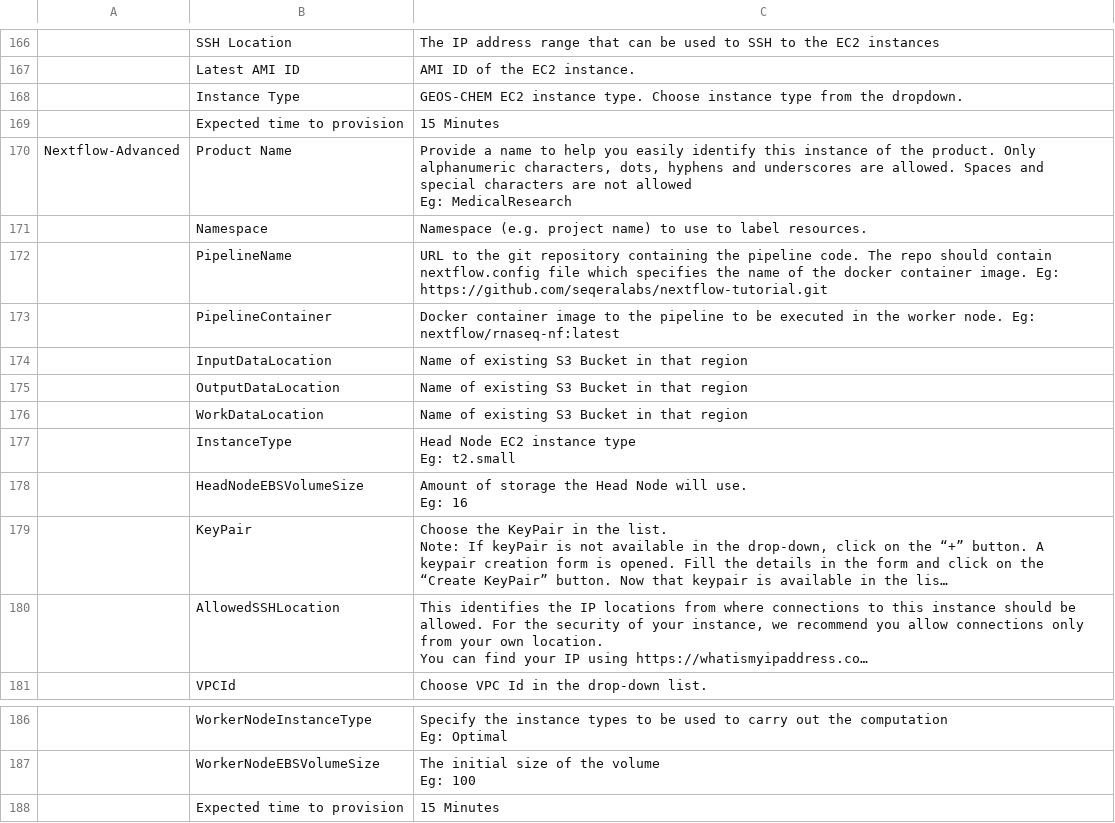
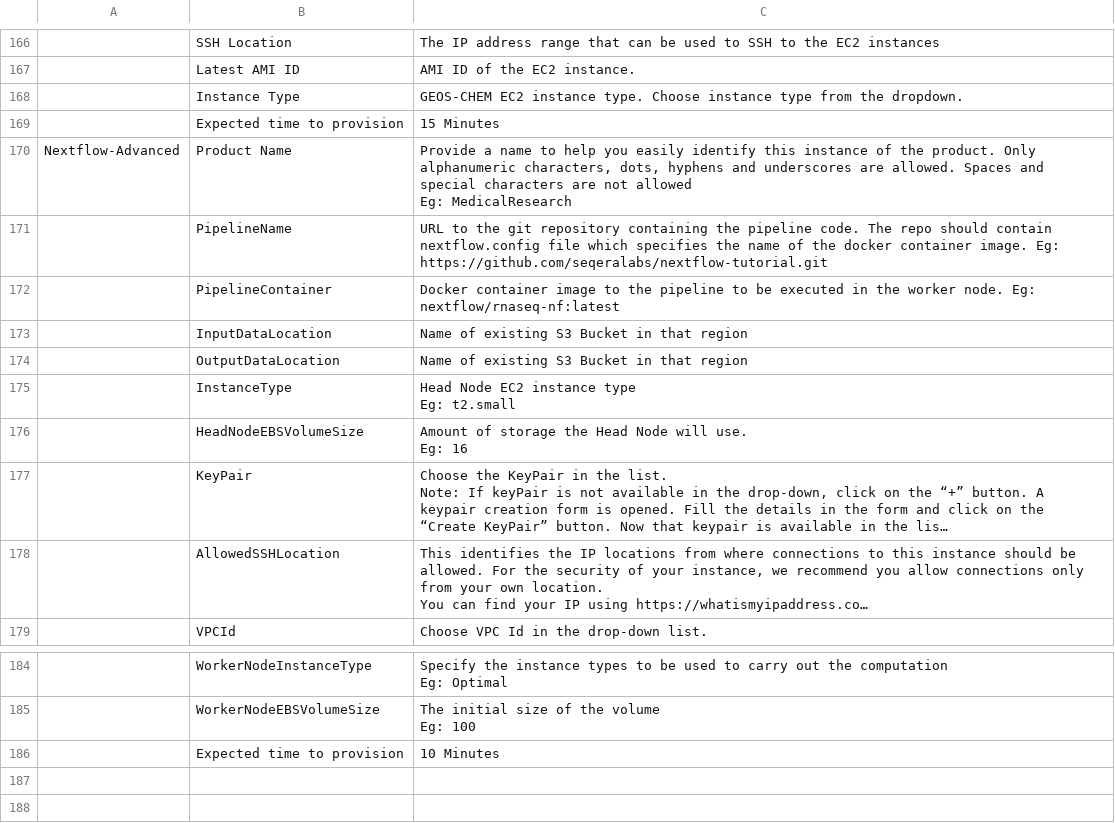
Before and after one commit to RLOpenCatalyst/rg-doc, a CSV file: source/AppendixB.csv, drawn as a sheet; only a part is shown, gaps mark what is left out; long unchanged cells end in ….

```diff
--- a/source/AppendixB.csv
+++ b/source/AppendixB.csv
@@ -172,3 +172,2 @@ Eg: MedicalResearch
 "
-,Namespace,Namespace (e.g. project name) to use to label resources.
 ,"PipelineName
@@ -178,3 +177,2 @@ Eg: MedicalResearch
 ,OutputDataLocation,Name of existing S3 Bucket in that region
-,WorkDataLocation,Name of existing S3 Bucket in that region
 ,InstanceType,"Head Node EC2 instance type
@@ -202,2 +200,2 @@ Eg: Optimal "
 Eg: 100"
-,Expected time to provision,15 Minutes
+,Expected time to provision,10 Minutes
```
Also changed, not shown: 3 other files.
